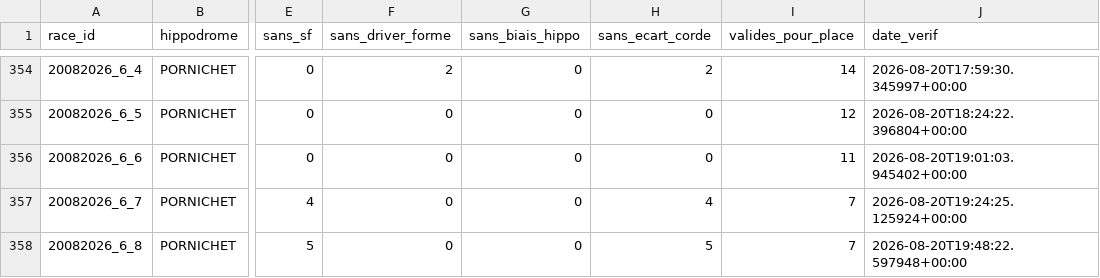
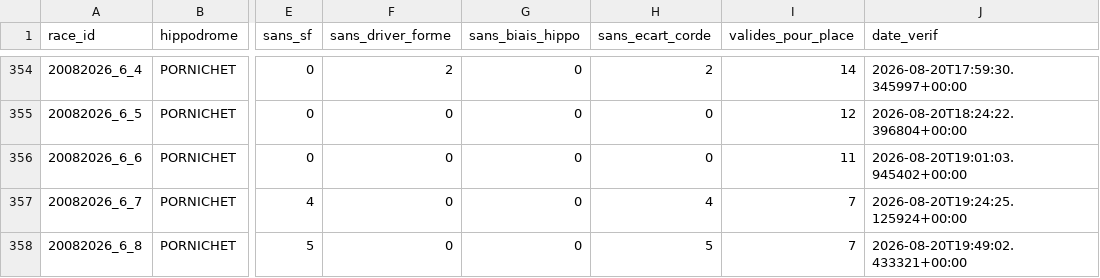
Before and after one commit to Falcon78ux/pmu-paper-trading, a CSV file: diagnostic_couverture.csv, drawn as a sheet; only a part is shown, gaps mark what is left out; the diff names each change by its address in the sheet, - before the commit and + after, or states it on an @@ line.

```diff
--- a/diagnostic_couverture.csv
+++ b/diagnostic_couverture.csv
-J358 (date_verif): 2026-08-20T19:48:22.597948+00:00
+J358 (date_verif): 2026-08-20T19:49:02.433321+00:00
```
Also changed, not shown: paris_virtuels.csv, 3 other files.
